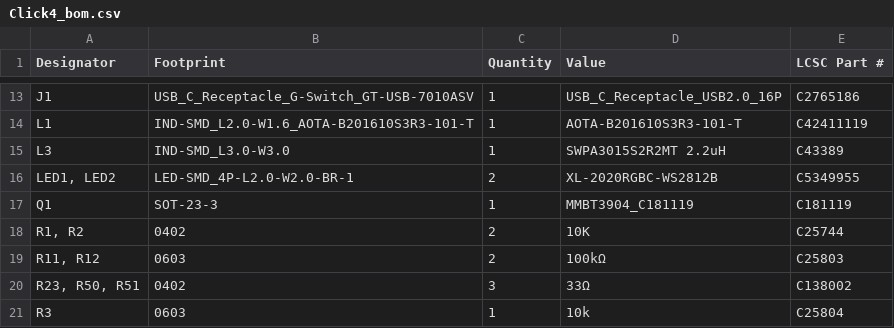
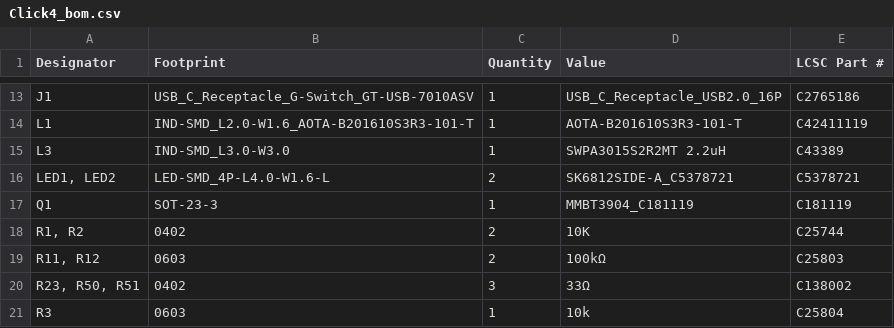
Before and after one commit to prajjwalprajjwal/Click, a CSV file: hardware/PCB/Click4/production/Click4_bom.csv, drawn as a sheet; only a part is shown, gaps mark what is left out.

```diff
--- a/hardware/PCB/Click4/production/Click4_bom.csv
+++ b/hardware/PCB/Click4/production/Click4_bom.csv
@@ -15,3 +15,3 @@ L1,IND-SMD_L2.0-W1.6_AOTA-B201610S3R3-101-T,1,AOTA-B201610S3R3-101-T,C42411119
 L3,IND-SMD_L3.0-W3.0,1,SWPA3015S2R2MT 2.2uH,C43389
-"LED1, LED2",LED-SMD_4P-L2.0-W2.0-BR-1,2,XL-2020RGBC-WS2812B,C5349955
+"LED1, LED2",LED-SMD_4P-L4.0-W1.6-L,2,SK6812SIDE-A_C5378721,C5378721
 Q1,SOT-23-3,1,MMBT3904_C181119,C181119
```
Also changed, not shown: hardware/PCB/Click4/production/Click4_positions.csv, 7 other files.
